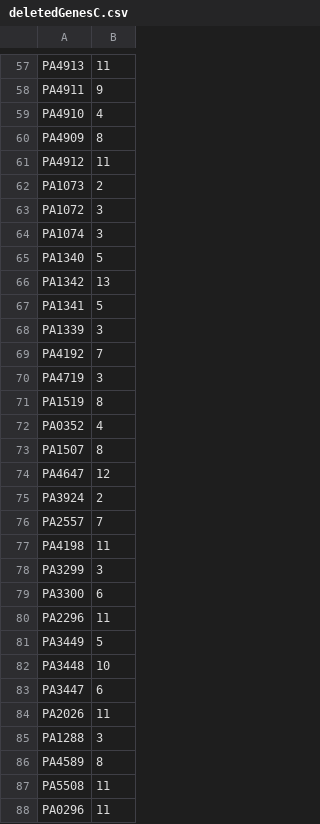
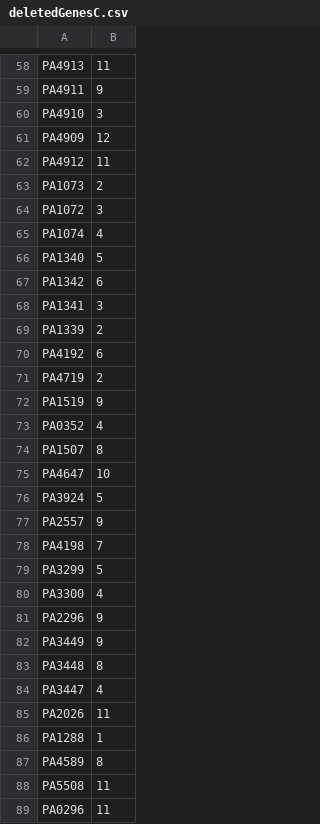
Before and after one commit to csbl/ABResistancePA01MAT, a CSV file: deletedGenesC.csv, drawn as a sheet; only a part is shown, gaps mark what is left out; the diff covers the shown part only.

```diff
--- a/deletedGenesC.csv
+++ b/deletedGenesC.csv
@@ -58,4 +59,4 @@ PA4913,11
 PA4911,9
-PA4910,4
-PA4909,8
+PA4910,3
+PA4909,12
 PA4912,11
@@ -63,24 +64,24 @@ PA1073,2
 PA1072,3
-PA1074,3
+PA1074,4
 PA1340,5
-PA1342,13
-PA1341,5
-PA1339,3
-PA4192,7
-PA4719,3
-PA1519,8
+PA1342,6
+PA1341,3
+PA1339,2
+PA4192,6
+PA4719,2
+PA1519,9
 PA0352,4
 PA1507,8
-PA4647,12
-PA3924,2
-PA2557,7
-PA4198,11
-PA3299,3
-PA3300,6
-PA2296,11
-PA3449,5
-PA3448,10
-PA3447,6
+PA4647,10
+PA3924,5
+PA2557,9
+PA4198,7
+PA3299,5
+PA3300,4
+PA2296,9
+PA3449,9
+PA3448,8
+PA3447,4
 PA2026,11
-PA1288,3
+PA1288,1
 PA4589,8
```
Also changed, not shown: 1 added row, 2 removed rows and 128 edited cells elsewhere in this file, deletedGenesE.csv, 54 other files.
